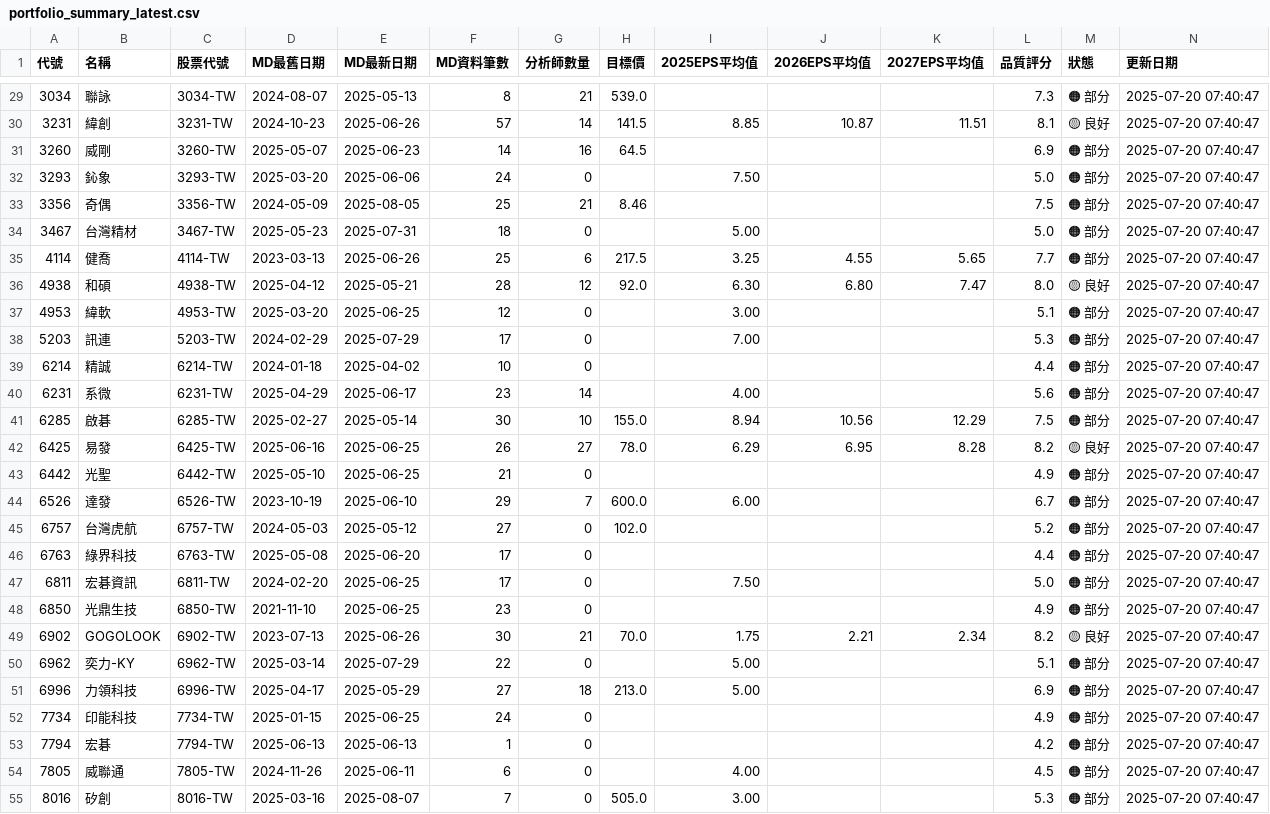
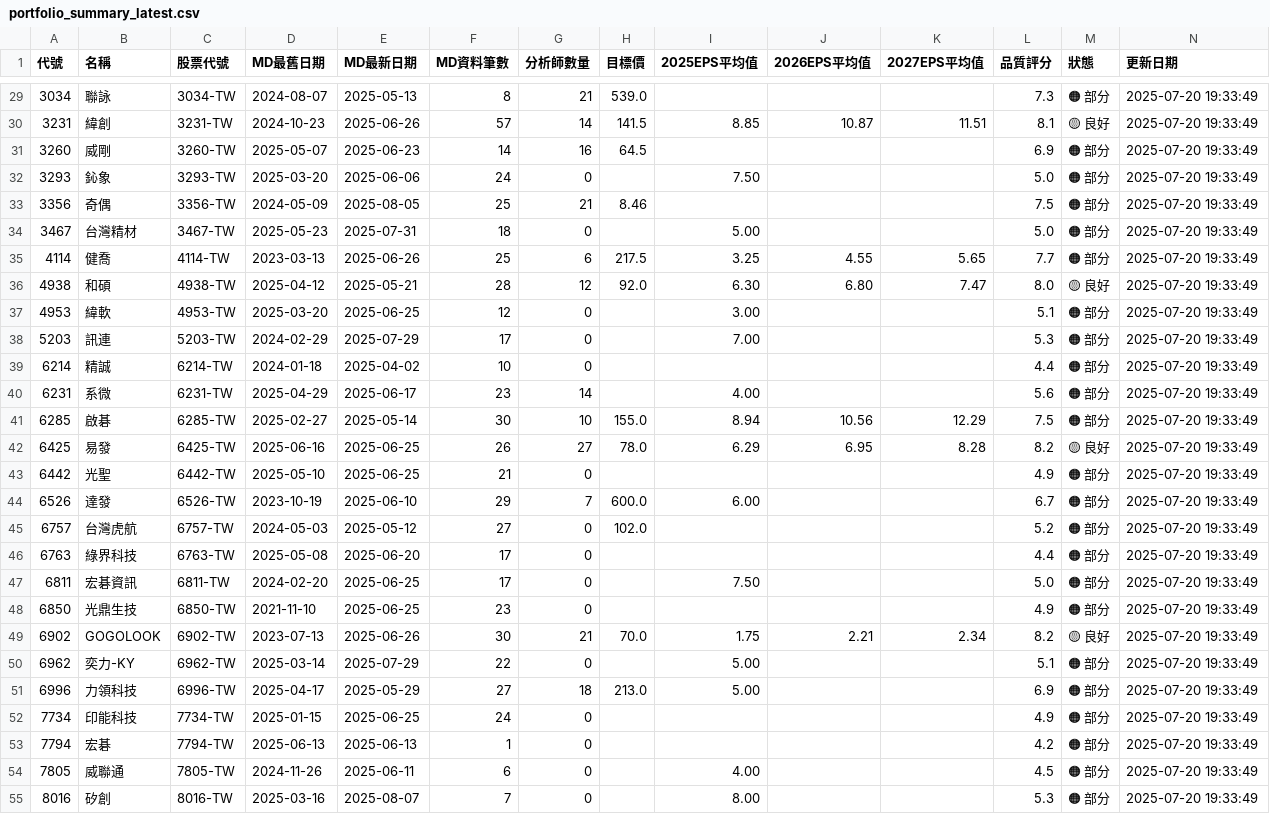
Before and after one commit to wenchiehlee/GoogleSearch, a CSV file: data/reports/portfolio_summary_latest.csv, drawn as a sheet; only a part is shown, gaps mark what is left out; the diff covers the shown part only.

```diff
--- a/data/reports/portfolio_summary_latest.csv
+++ b/data/reports/portfolio_summary_latest.csv
@@ -29,27 +29,27 @@
-3034,聯詠,3034-TW,2024-08-07,2025-05-13,8,21,539.0,,,,7.3,🟠 部分,2025-07-20 07:40:47
-3231,緯創,3231-TW,2024-10-23,2025-06-26,57,14,141.5,8.85,10.87,11.51,8.1,🟡 良好,2025-07-20 07:40:47
-3260,威剛,3260-TW,2025-05-07,2025-06-23,14,16,64.5,,,,6.9,🟠 部分,2025-07-20 07:40:47
-3293,鈊象,3293-TW,2025-03-20,2025-06-06,24,0,,7.50,,,5.0,🟠 部分,2025-07-20 07:40:47
-3356,奇偶,3356-TW,2024-05-09,2025-08-05,25,21,8.46,,,,7.5,🟠 部分,2025-07-20 07:40:47
-3467,台灣精材,3467-TW,2025-05-23,2025-07-31,18,0,,5.00,,,5.0,🟠 部分,2025-07-20 07:40:47
-4114,健喬,4114-TW,2023-03-13,2025-06-26,25,6,217.5,3.25,4.55,5.65,7.7,🟠 部分,2025-07-20 07:40:47
-4938,和碩,4938-TW,2025-04-12,2025-05-21,28,12,92.0,6.30,6.80,7.47,8.0,🟡 良好,2025-07-20 07:40:47
-4953,緯軟,4953-TW,2025-03-20,2025-06-25,12,0,,3.00,,,5.1,🟠 部分,2025-07-20 07:40:47
-5203,訊連,5203-TW,2024-02-29,2025-07-29,17,0,,7.00,,,5.3,🟠 部分,2025-07-20 07:40:47
-6214,精誠,6214-TW,2024-01-18,2025-04-02,10,0,,,,,4.4,🟠 部分,2025-07-20 07:40:47
-6231,系微,6231-TW,2025-04-29,2025-06-17,23,14,,4.00,,,5.6,🟠 部分,2025-07-20 07:40:47
-6285,啟碁,6285-TW,2025-02-27,2025-05-14,30,10,155.0,8.94,10.56,12.29,7.5,🟠 部分,2025-07-20 07:40:47
-6425,易發,6425-TW,2025-06-16,2025-06-25,26,27,78.0,6.29,6.95,8.28,8.2,🟡 良好,2025-07-20 07:40:47
-6442,光聖,6442-TW,2025-05-10,2025-06-25,21,0,,,,,4.9,🟠 部分,2025-07-20 07:40:47
-6526,達發,6526-TW,2023-10-19,2025-06-10,29,7,600.0,6.00,,,6.7,🟠 部分,2025-07-20 07:40:47
-6757,台灣虎航,6757-TW,2024-05-03,2025-05-12,27,0,102.0,,,,5.2,🟠 部分,2025-07-20 07:40:47
-6763,綠界科技,6763-TW,2025-05-08,2025-06-20,17,0,,,,,4.4,🟠 部分,2025-07-20 07:40:47
-6811,宏碁資訊,6811-TW,2024-02-20,2025-06-25,17,0,,7.50,,,5.0,🟠 部分,2025-07-20 07:40:47
-6850,光鼎生技,6850-TW,2021-11-10,2025-06-25,23,0,,,,,4.9,🟠 部分,2025-07-20 07:40:47
-6902,GOGOLOOK,6902-TW,2023-07-13,2025-06-26,30,21,70.0,1.75,2.21,2.34,8.2,🟡 良好,2025-07-20 07:40:47
-6962,奕力-KY,6962-TW,2025-03-14,2025-07-29,22,0,,5.00,,,5.1,🟠 部分,2025-07-20 07:40:47
-6996,力領科技,6996-TW,2025-04-17,2025-05-29,27,18,213.0,5.00,,,6.9,🟠 部分,2025-07-20 07:40:47
-7734,印能科技,7734-TW,2025-01-15,2025-06-25,24,0,,,,,4.9,🟠 部分,2025-07-20 07:40:47
-7794,宏碁,7794-TW,2025-06-13,2025-06-13,1,0,,,,,4.2,🟠 部分,2025-07-20 07:40:47
-7805,威聯通,7805-TW,2024-11-26,2025-06-11,6,0,,4.00,,,4.5,🟠 部分,2025-07-20 07:40:47
-8016,矽創,8016-TW,2025-03-16,2025-08-07,7,0,505.0,3.00,,,5.3,🟠 部分,2025-07-20 07:40:47
+3034,聯詠,3034-TW,2024-08-07,2025-05-13,8,21,539.0,,,,7.3,🟠 部分,2025-07-20 19:33:49
+3231,緯創,3231-TW,2024-10-23,2025-06-26,57,14,141.5,8.85,10.87,11.51,8.1,🟡 良好,2025-07-20 19:33:49
+3260,威剛,3260-TW,2025-05-07,2025-06-23,14,16,64.5,,,,6.9,🟠 部分,2025-07-20 19:33:49
+3293,鈊象,3293-TW,2025-03-20,2025-06-06,24,0,,7.50,,,5.0,🟠 部分,2025-07-20 19:33:49
+3356,奇偶,3356-TW,2024-05-09,2025-08-05,25,21,8.46,,,,7.5,🟠 部分,2025-07-20 19:33:49
+3467,台灣精材,3467-TW,2025-05-23,2025-07-31,18,0,,5.00,,,5.0,🟠 部分,2025-07-20 19:33:49
+4114,健喬,4114-TW,2023-03-13,2025-06-26,25,6,217.5,3.25,4.55,5.65,7.7,🟠 部分,2025-07-20 19:33:49
+4938,和碩,4938-TW,2025-04-12,2025-05-21,28,12,92.0,6.30,6.80,7.47,8.0,🟡 良好,2025-07-20 19:33:49
+4953,緯軟,4953-TW,2025-03-20,2025-06-25,12,0,,3.00,,,5.1,🟠 部分,2025-07-20 19:33:49
+5203,訊連,5203-TW,2024-02-29,2025-07-29,17,0,,7.00,,,5.3,🟠 部分,2025-07-20 19:33:49
+6214,精誠,6214-TW,2024-01-18,2025-04-02,10,0,,,,,4.4,🟠 部分,2025-07-20 19:33:49
+6231,系微,6231-TW,2025-04-29,2025-06-17,23,14,,4.00,,,5.6,🟠 部分,2025-07-20 19:33:49
+6285,啟碁,6285-TW,2025-02-27,2025-05-14,30,10,155.0,8.94,10.56,12.29,7.5,🟠 部分,2025-07-20 19:33:49
+6425,易發,6425-TW,2025-06-16,2025-06-25,26,27,78.0,6.29,6.95,8.28,8.2,🟡 良好,2025-07-20 19:33:49
+6442,光聖,6442-TW,2025-05-10,2025-06-25,21,0,,,,,4.9,🟠 部分,2025-07-20 19:33:49
+6526,達發,6526-TW,2023-10-19,2025-06-10,29,7,600.0,6.00,,,6.7,🟠 部分,2025-07-20 19:33:49
+6757,台灣虎航,6757-TW,2024-05-03,2025-05-12,27,0,102.0,,,,5.2,🟠 部分,2025-07-20 19:33:49
+6763,綠界科技,6763-TW,2025-05-08,2025-06-20,17,0,,,,,4.4,🟠 部分,2025-07-20 19:33:49
+6811,宏碁資訊,6811-TW,2024-02-20,2025-06-25,17,0,,7.50,,,5.0,🟠 部分,2025-07-20 19:33:49
+6850,光鼎生技,6850-TW,2021-11-10,2025-06-25,23,0,,,,,4.9,🟠 部分,2025-07-20 19:33:49
+6902,GOGOLOOK,6902-TW,2023-07-13,2025-06-26,30,21,70.0,1.75,2.21,2.34,8.2,🟡 良好,2025-07-20 19:33:49
+6962,奕力-KY,6962-TW,2025-03-14,2025-07-29,22,0,,5.00,,,5.1,🟠 部分,2025-07-20 19:33:49
+6996,力領科技,6996-TW,2025-04-17,2025-05-29,27,18,213.0,5.00,,,6.9,🟠 部分,2025-07-20 19:33:49
+7734,印能科技,7734-TW,2025-01-15,2025-06-25,24,0,,,,,4.9,🟠 部分,2025-07-20 19:33:49
+7794,宏碁,7794-TW,2025-06-13,2025-06-13,1,0,,,,,4.2,🟠 部分,2025-07-20 19:33:49
+7805,威聯通,7805-TW,2024-11-26,2025-06-11,6,0,,4.00,,,4.5,🟠 部分,2025-07-20 19:33:49
+8016,矽創,8016-TW,2025-03-16,2025-08-07,7,0,,8.00,,,5.3,🟠 部分,2025-07-20 19:33:49
```
Also changed, not shown: 37 edited cells elsewhere in this file, data/reports/detailed_report_latest.csv, data/reports/validation_summary_latest.csv, 5 other files.
